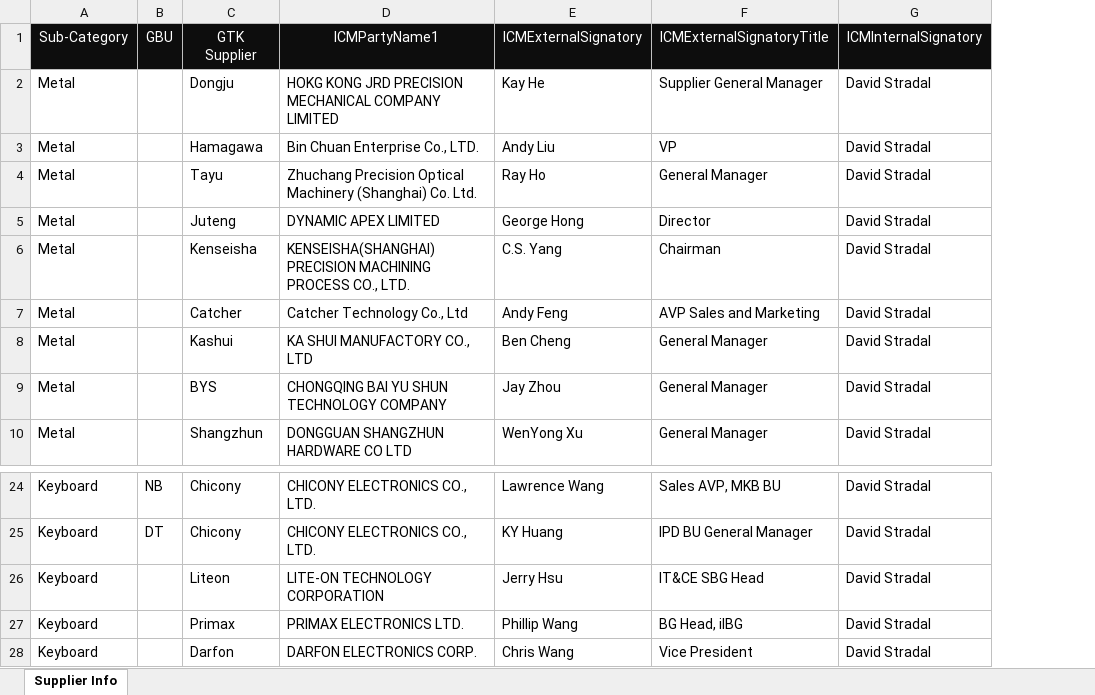
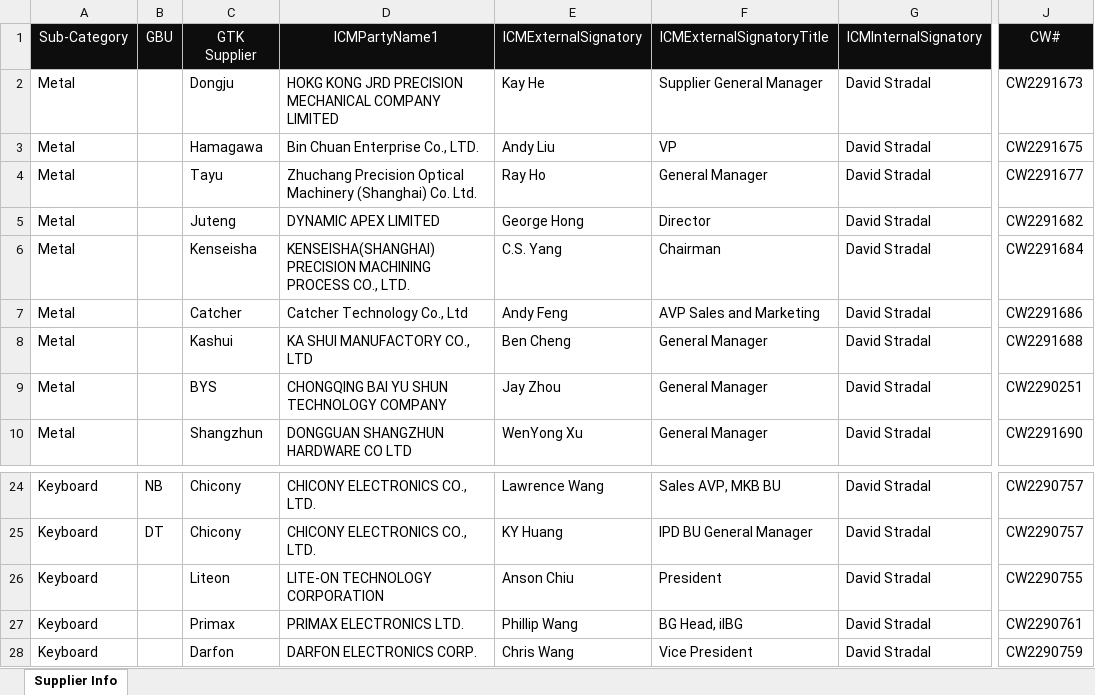
Before and after one commit to max84517/settlement-form-generator, an Excel workbook: data/settlement info/settlement info.xlsx, sheet Supplier Info, drawn as a sheet; only a part is shown, gaps mark what is left out; values as stored, in another font and other column widths than the file's, no borders; table styles not drawn; the diff names each change by its address in the sheet, - before the commit and + after, or states it on an @@ line.

```diff
--- a/data/settlement info/settlement info.xlsx (sheet Supplier Info)
+++ b/data/settlement info/settlement info.xlsx (sheet Supplier Info)
+column J, rows 1-10: CW# | CW2291673 | CW2291675 | CW2291677 | CW2291682 | CW2291684 | CW2291686 | CW2291688 | CW2290251 | CW2291690; rows 24-28: CW2290757 | CW2290757 | CW2290755 | CW2290761 | CW2290759
-E26: Jerry Hsu
+E26: Anson Chiu
-F26: IT&CE SBG Head
+F26: President
```
Also changed, not shown: 4 other files.
